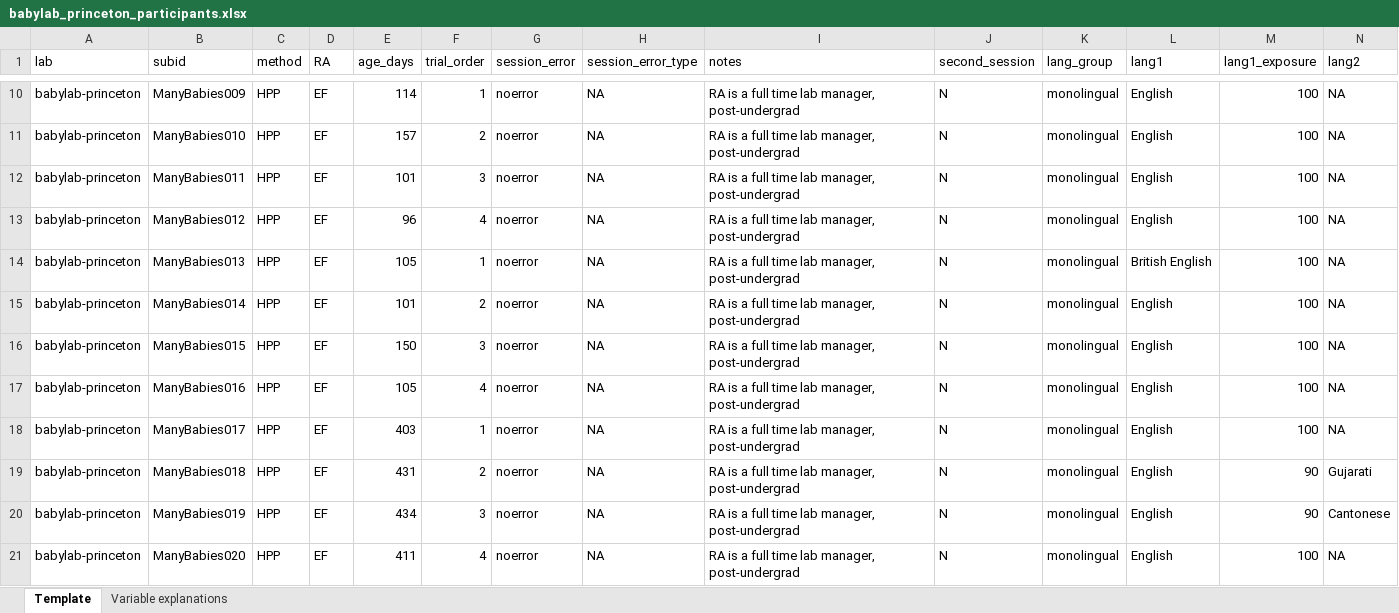
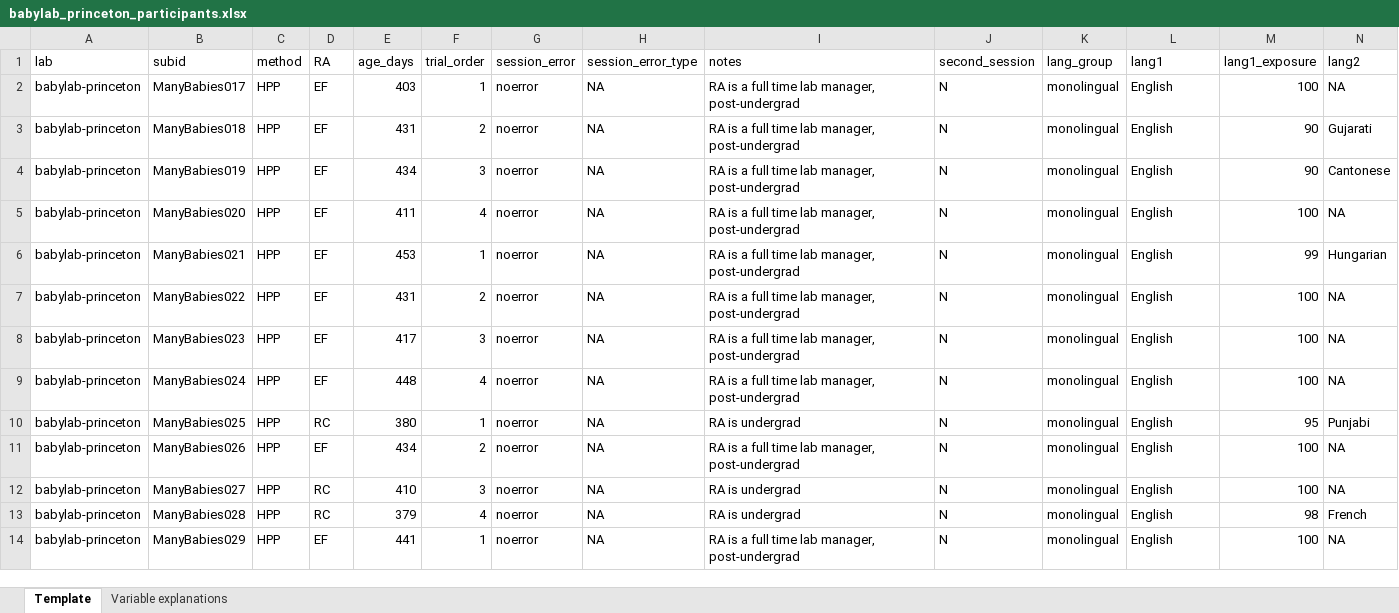
Before and after one commit to kristabh/gaze-following-analysis, an Excel workbook: processed_data/participants_cleaned/babylab_princeton_participants.xlsx, sheet Template, drawn as a sheet; only a part is shown, gaps mark what is left out; the shorter side is filled out with more unchanged rows; values as stored, in another font and other column widths than the file's, no borders; rows hold the shown columns only; the diff covers the shown part only; the diff names each change by its address in the sheet, - before the commit and + after, or states it on an @@ line.

```diff
--- a/processed_data/participants_cleaned/babylab_princeton_participants.xlsx (sheet Template)
+++ b/processed_data/participants_cleaned/babylab_princeton_participants.xlsx (sheet Template)
-row 10: babylab-princeton | ManyBabies009 | HPP | EF | 114 | 1 | noerror | NA | RA is a full time lab manager, post-undergrad | N | monolingual | English | 100 | NA
-row 11: babylab-princeton | ManyBabies010 | HPP | EF | 157 | 2 | noerror | NA | RA is a full time lab manager, post-undergrad | N | monolingual | English | 100 | NA
-row 12: babylab-princeton | ManyBabies011 | HPP | EF | 101 | 3 | noerror | NA | RA is a full time lab manager, post-undergrad | N | monolingual | English | 100 | NA
-row 13: babylab-princeton | ManyBabies012 | HPP | EF | 96 | 4 | noerror | NA | RA is a full time lab manager, post-undergrad | N | monolingual | English | 100 | NA
-row 14: babylab-princeton | ManyBabies013 | HPP | EF | 105 | 1 | noerror | NA | RA is a full time lab manager, post-undergrad | N | monolingual | British English | 100 | NA
-row 15: babylab-princeton | ManyBabies014 | HPP | EF | 101 | 2 | noerror | NA | RA is a full time lab manager, post-undergrad | N | monolingual | English | 100 | NA
-row 16: babylab-princeton | ManyBabies015 | HPP | EF | 150 | 3 | noerror | NA | RA is a full time lab manager, post-undergrad | N | monolingual | English | 100 | NA
-row 17: babylab-princeton | ManyBabies016 | HPP | EF | 105 | 4 | noerror | NA | RA is a full time lab manager, post-undergrad | N | monolingual | English | 100 | NA
```
Also changed, not shown: 8 removed rows elsewhere in this sheet.
